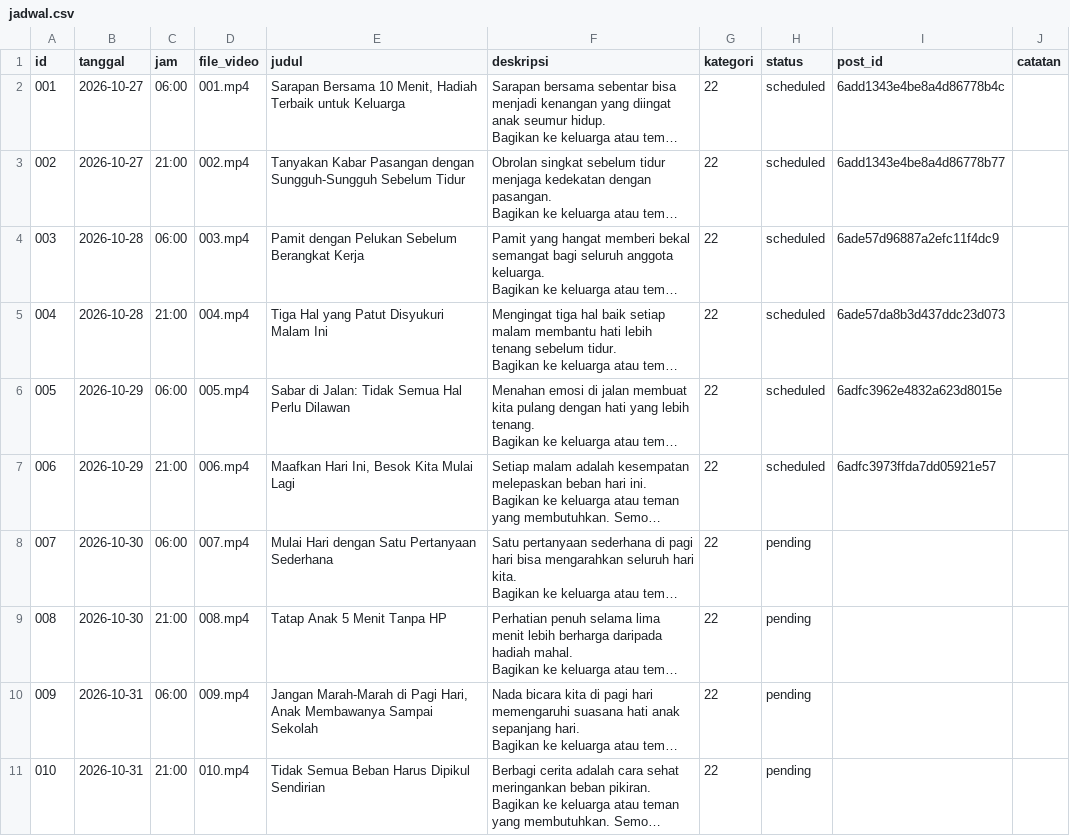
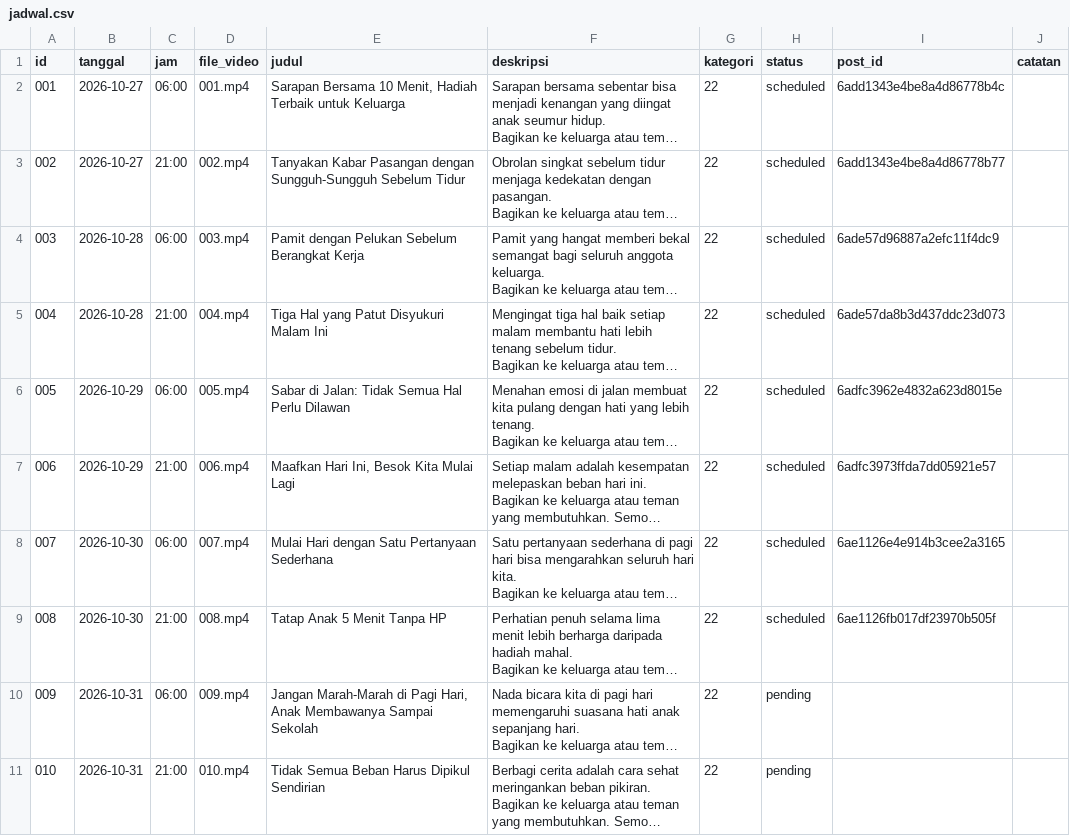
Before and after one commit to Fajril-haq2/Youtube-Short-Fajril, a CSV file: jadwal.csv, drawn as a sheet; only a part is shown; long unchanged cells end in …; the diff names each change by its address in the sheet, - before the commit and + after, or states it on an @@ line.

```diff
--- a/jadwal.csv
+++ b/jadwal.csv
-H8:H9 (status): pending
+H8:H9 (status): scheduled
-I8 (post_id): (empty)
+I8 (post_id): 6ae1126e4e914b3cee2a3165
-I9 (post_id): (empty)
+I9 (post_id): 6ae1126fb017df23970b505f
```
